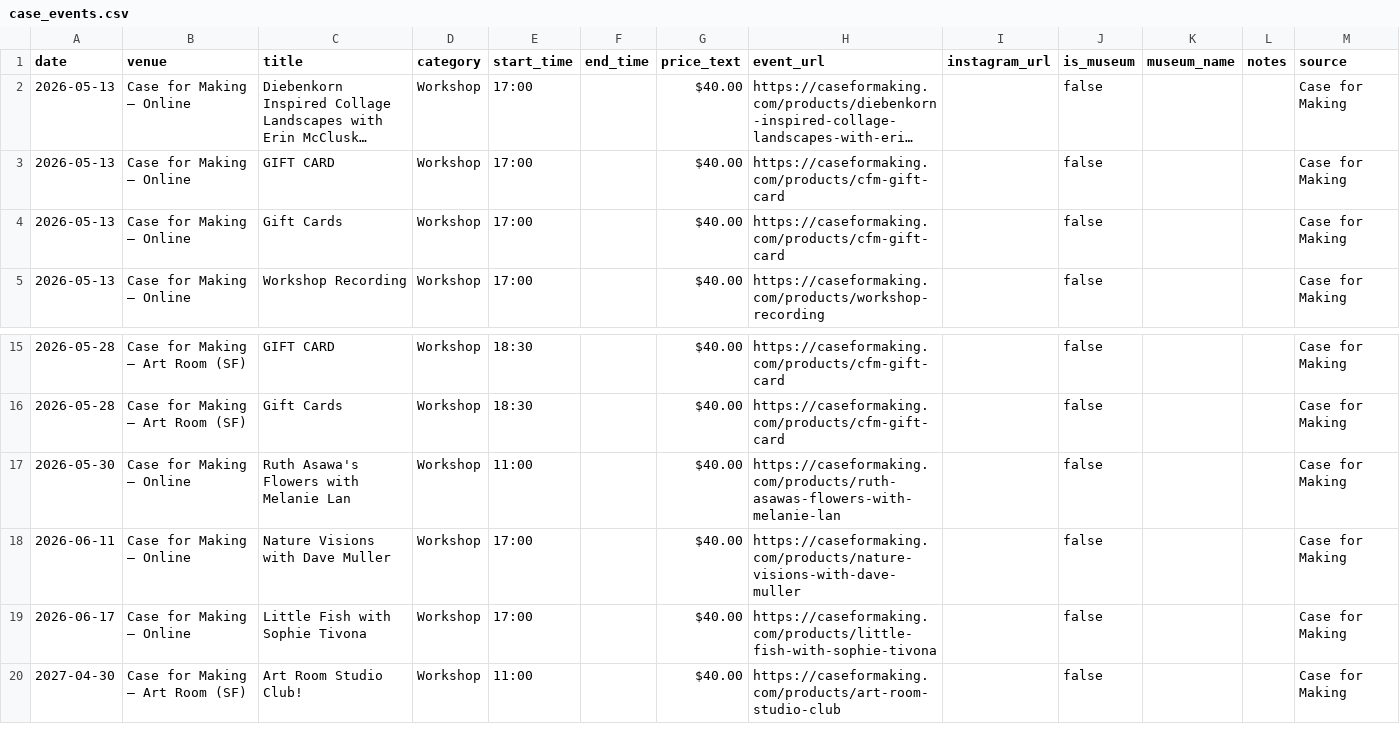
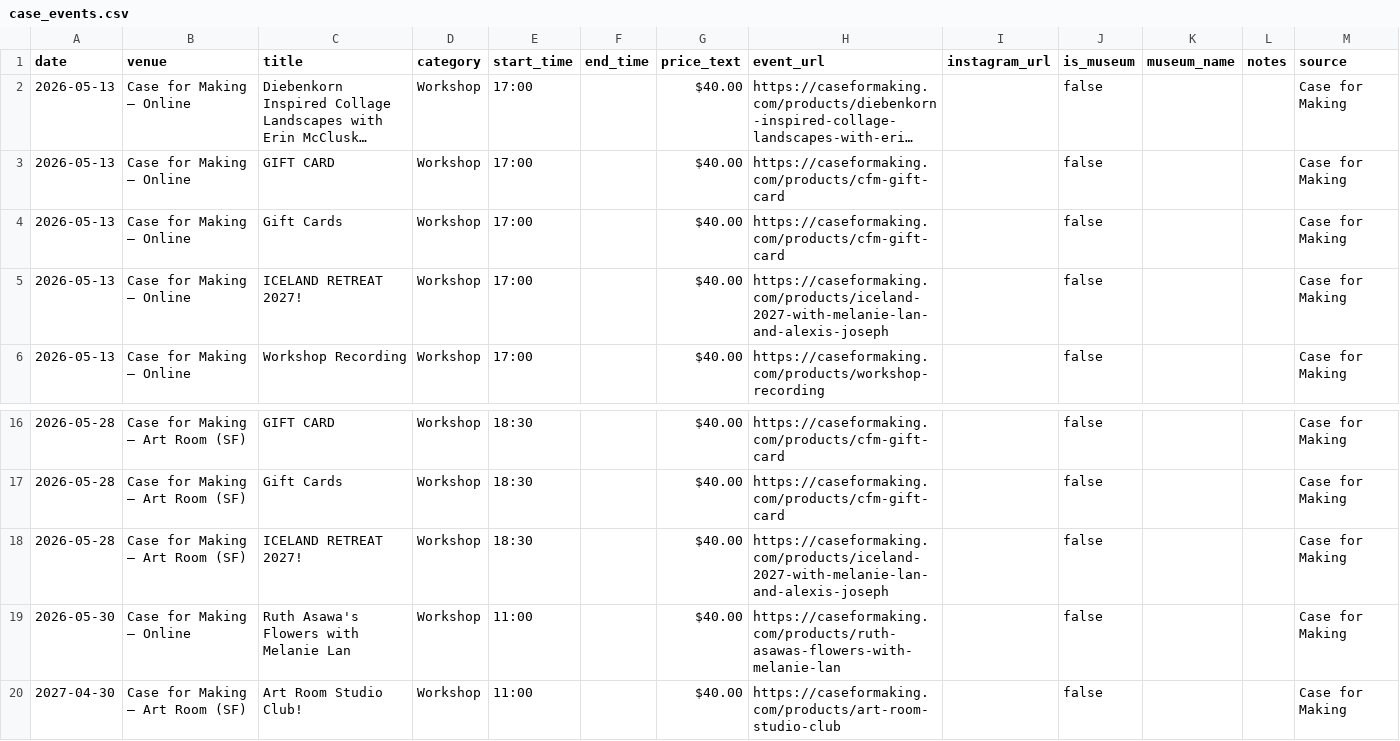
Before and after one commit to obstacleb/artlinks-data, a CSV file: case_events.csv, drawn as a sheet; only a part is shown, gaps mark what is left out; long unchanged cells end in …; removed rows and columns are numbered as before the commit, all else as after; the diff names each change by its address in the sheet, - before the commit and + after, or states it on an @@ line.

Commit message:
Update Case for Making events CSV

```diff
--- a/case_events.csv
+++ b/case_events.csv
+row 5: 2026-05-13 | Case for Making — Online | ICELAND RETREAT 2027! | Workshop | 17:00 |  | $40.00 | https://caseformaking.com/products/iceland-2027-with-melanie-lan-and-alexis-joseph |  | false |  |  | Case for Making
+row 18: 2026-05-28 | Case for Making — Art Room (SF) | ICELAND RETREAT 2027! | Workshop | 18:30 |  | $40.00 | https://caseformaking.com/products/iceland-2027-with-melanie-lan-and-alexis-joseph |  | false |  |  | Case for Making
-row 18: 2026-06-11 | Case for Making — Online | Nature Visions with Dave Muller | Workshop | 17:00 |  | $40.00 | https://caseformaking.com/products/nature-visions-with-dave-muller |  | false |  |  | Case for Making
-row 19: 2026-06-17 | Case for Making — Online | Little Fish with Sophie Tivona | Workshop | 17:00 |  | $40.00 | https://caseformaking.com/products/little-fish-with-sophie-tivona |  | false |  |  | Case for Making
```
